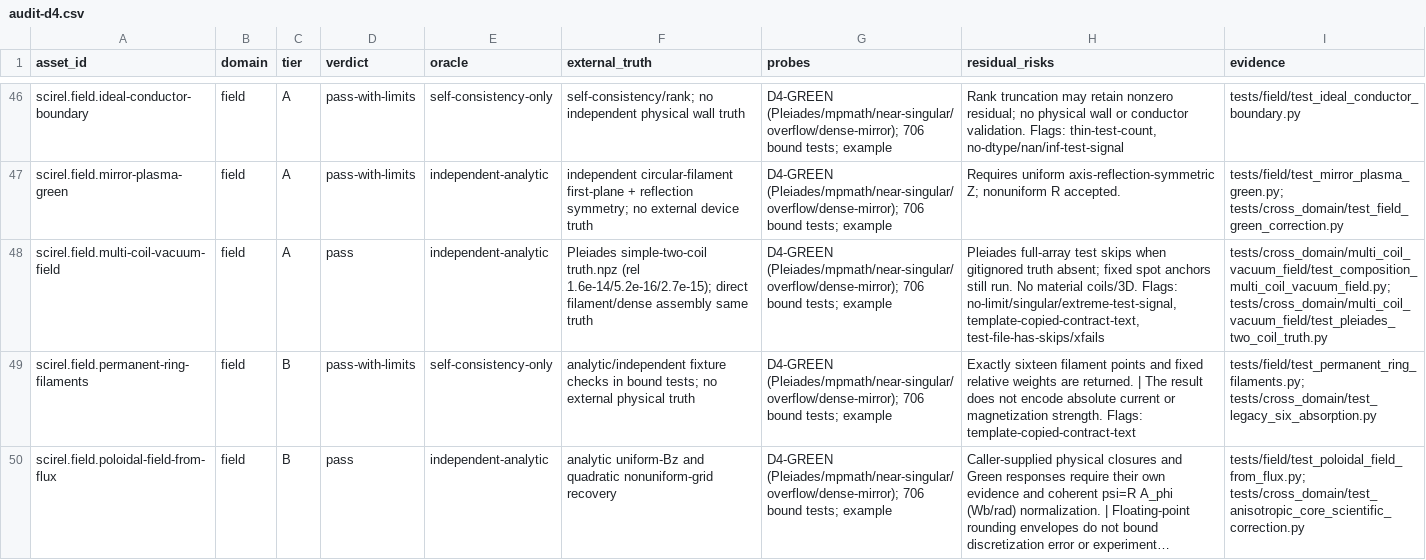
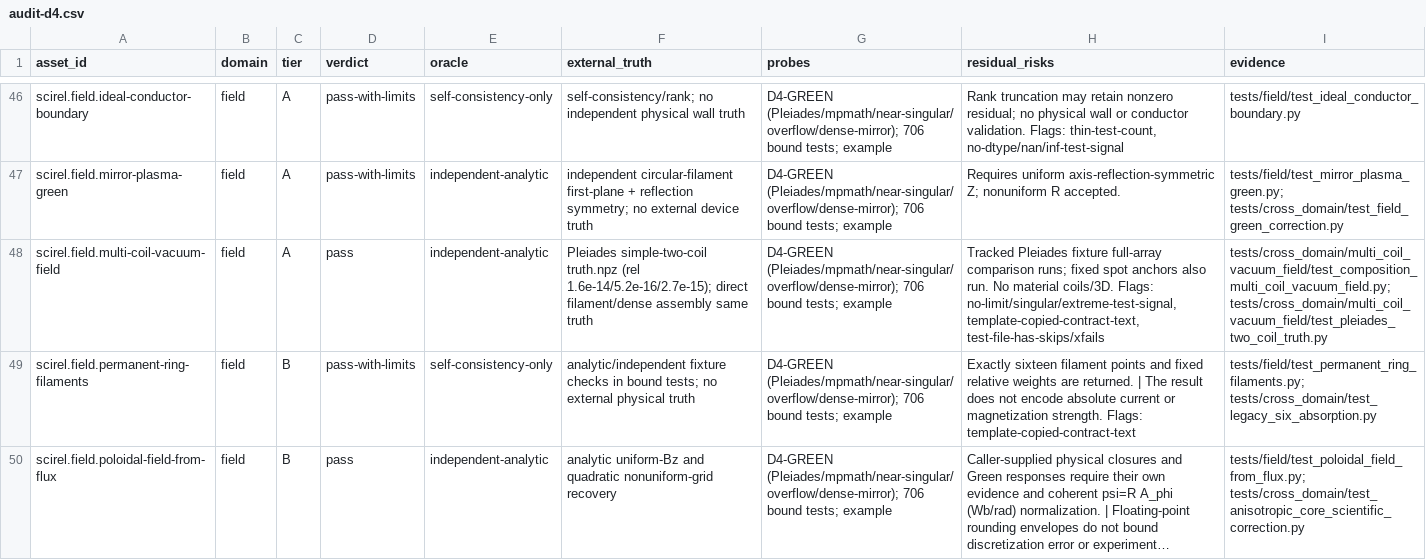
Before and after one commit to czz20000522/SciRel, a CSV file: catalog/review/evidence/audit-d4.csv, drawn as a sheet; only a part is shown, gaps mark what is left out; long unchanged cells end in …; the diff names each change by its address in the sheet, - before the commit and + after, or states it on an @@ line.

Commit message:
归位双线圈外部真值 fixture
将 Pleiades simple-two-coil 原字节归入领域测试 fixture，保留 provenance 与比较记录；生成器改为显式 candidate 输出并同步合同、中文层、审计绑定。验证：16 个双线圈测试、414 个 cross_domain 测试、资产合同校验、review gate。

```diff
--- a/catalog/review/evidence/audit-d4.csv
+++ b/catalog/review/evidence/audit-d4.csv
-H48 (residual_risks): Pleiades full-array test skips when gitignored truth absent; fixed spot anchors still run. No…
+H48 (residual_risks): Tracked Pleiades fixture full-array comparison runs; fixed spot anchors also run. No…
```
Also changed, not shown: 10 other files.
